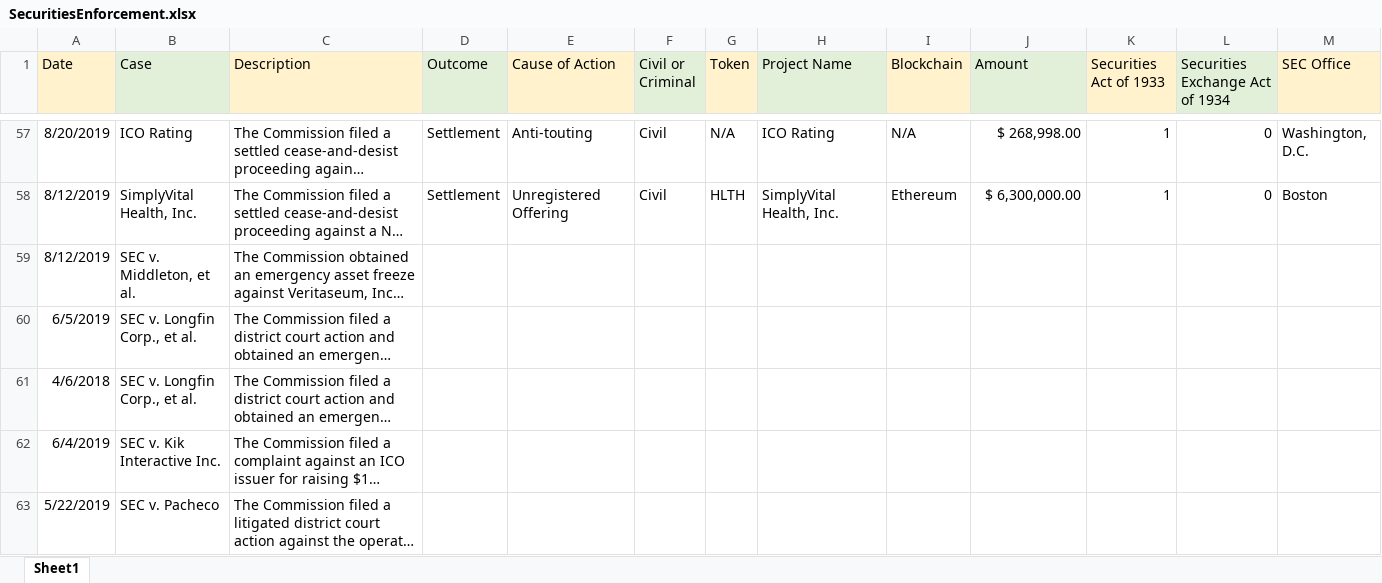
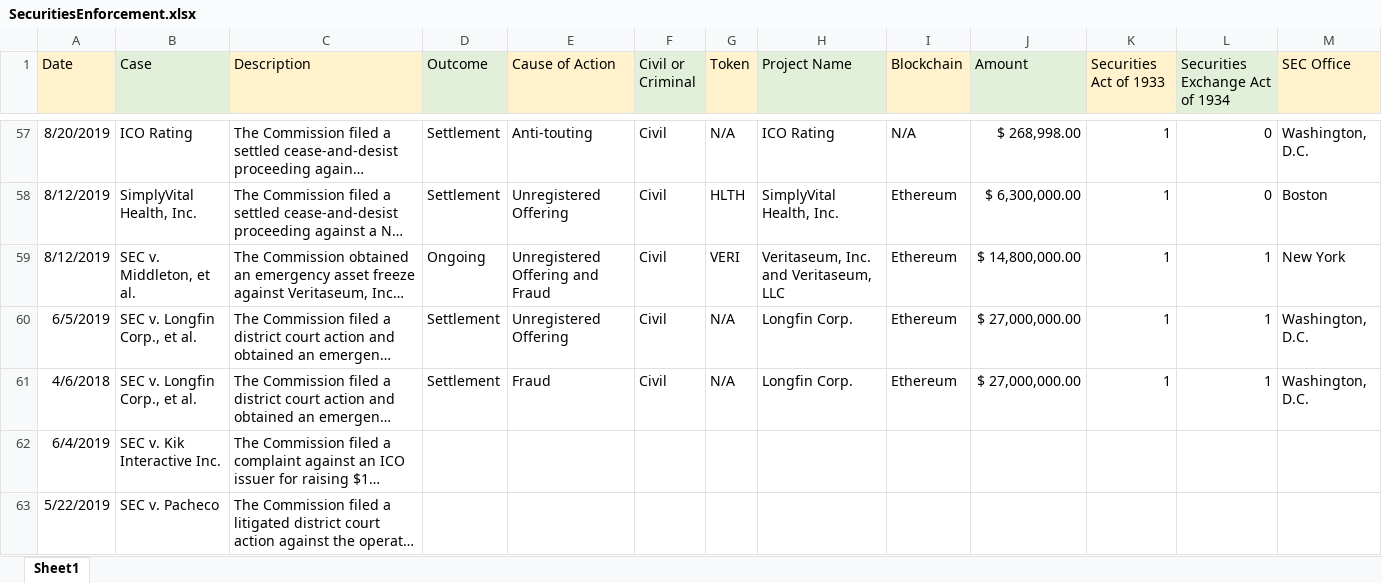
Before and after one commit to ChoiceCoin/Solana-Compliance, an Excel workbook: Database/Enforcement/SecuritiesEnforcement.xlsx, sheet Sheet1, drawn as a sheet; only a part is shown, gaps mark what is left out; long unchanged cells end in …; values as stored, in another font and other column widths than the file's, no borders; the diff names each change by its address in the sheet, - before the commit and + after, or states it on an @@ line.

Commit message:
Add files via upload

```diff
--- a/Database/Enforcement/SecuritiesEnforcement.xlsx (sheet Sheet1)
+++ b/Database/Enforcement/SecuritiesEnforcement.xlsx (sheet Sheet1)
-D59 (Outcome): (empty)
+D59 (Outcome): Ongoing
-E59 (Cause of Action): (empty)
+E59 (Cause of Action): Unregistered Offering and Fraud
-F59:F61 (Civil or Criminal): (empty)
+F59:F61 (Civil or Criminal): Civil
-G59 (Token): (empty)
+G59 (Token): VERI
-H59 (Project Name): (empty)
+H59 (Project Name): Veritaseum, Inc. and Veritaseum, LLC
-I59:I61 (Blockchain): (empty)
+I59:I61 (Blockchain): Ethereum
-J59 (Amount): (empty)
+J59 (Amount): $ 14,800,000.00
-K59:K61 (Securities Act of 1933): (empty)
+K59:K61 (Securities Act of 1933): 1
-L59:L61 (Securities Exchange Act of 1934): (empty)
+L59:L61 (Securities Exchange Act of 1934): 1
-M59 (SEC Office): (empty)
+M59 (SEC Office): New York
-D60:D61 (Outcome): (empty)
+D60:D61 (Outcome): Settlement
-E60 (Cause of Action): (empty)
+E60 (Cause of Action): Unregistered Offering
-G60:G61 (Token): (empty)
+G60:G61 (Token): N/A
-H60:H61 (Project Name): (empty)
+H60:H61 (Project Name): Longfin Corp.
-J60:J61 (Amount): (empty)
+J60:J61 (Amount): $ 27,000,000.00
-M60:M61 (SEC Office): (empty)
+M60:M61 (SEC Office): Washington, D.C.
-E61 (Cause of Action): (empty)
+E61 (Cause of Action): Fraud
```
